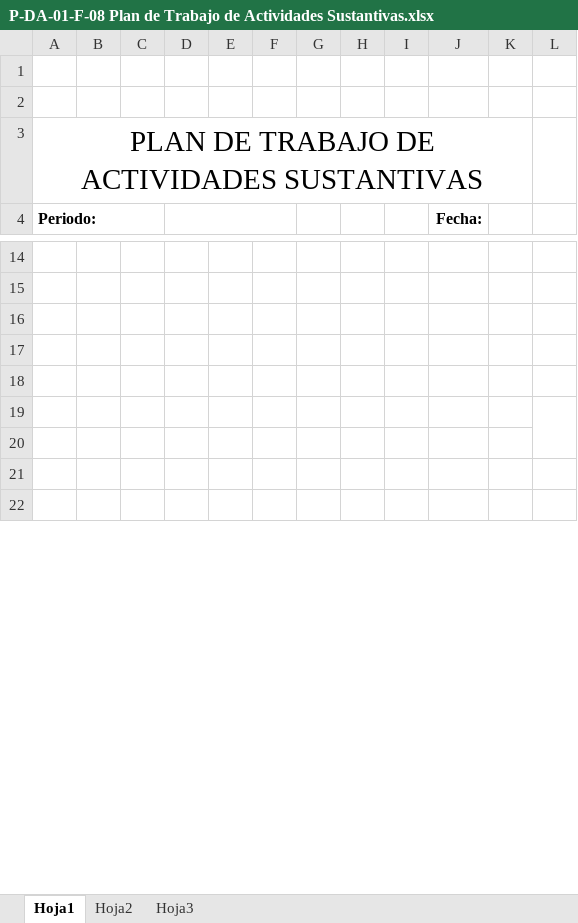
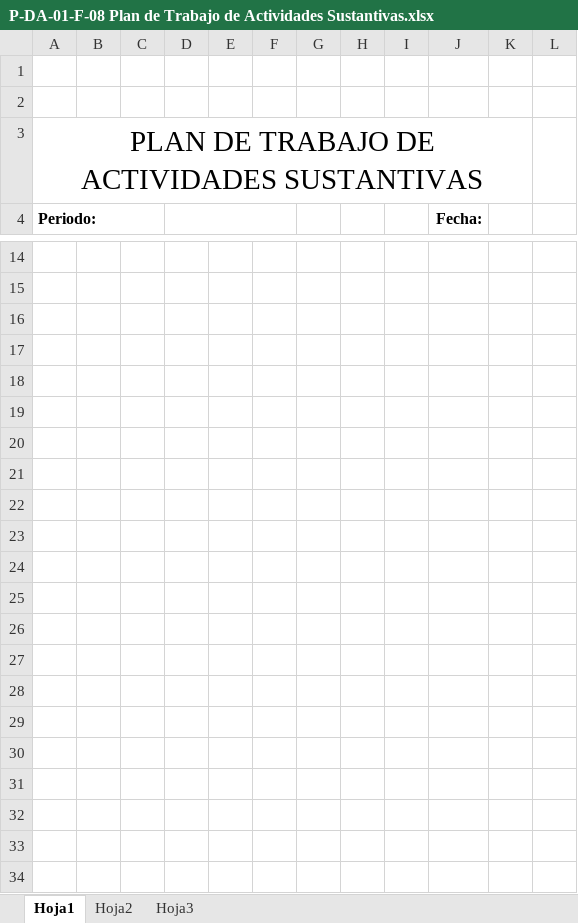
Before and after one commit to j-glich/PDA, an Excel workbook: public/plantilla/P-DA-01-F-08 Plan de Trabajo de Actividades Sustantivas.xlsx, sheet Hoja1, drawn as a sheet; only a part is shown, gaps mark what is left out; values as stored, in another font and other column widths than the file's, no borders; charts and pictures not drawn; removed rows and columns are numbered as before the commit, all else as after; the diff covers the shown part only; the diff names each change by its address in the sheet, - before the commit and + after, or states it on an @@ line.

```diff
--- a/public/plantilla/P-DA-01-F-08 Plan de Trabajo de Actividades Sustantivas.xlsx (sheet Hoja1)
+++ b/public/plantilla/P-DA-01-F-08 Plan de Trabajo de Actividades Sustantivas.xlsx (sheet Hoja1)
-L19:L20 merged
+row 23: (empty)
+row 24: (empty)
+row 25: (empty)
+row 26: (empty)
+row 27: (empty)
+row 28: (empty)
+row 29: (empty)
+row 30: (empty)
+row 31: (empty)
+row 32: (empty)
+row 33: (empty)
+row 34: (empty)
```
Also changed, not shown: 17 added rows elsewhere in this sheet, charts or pictures, 1 other file.
